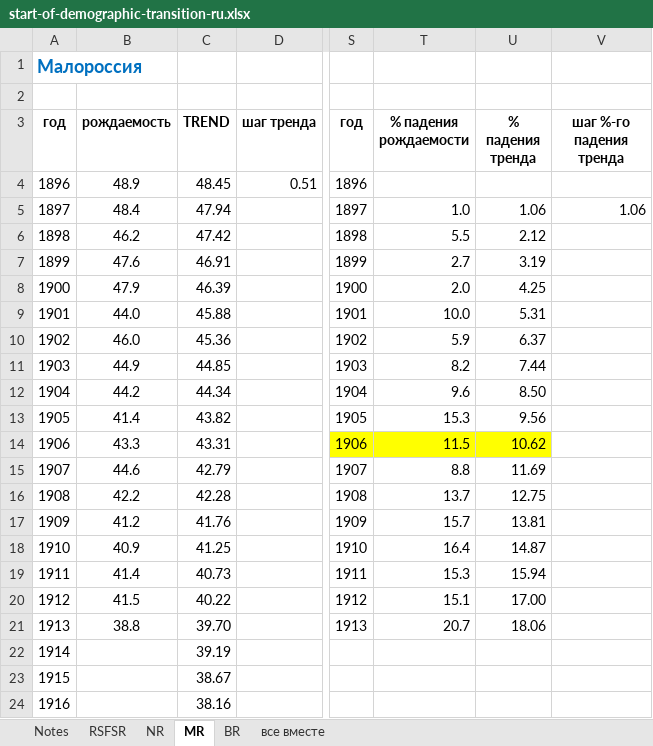
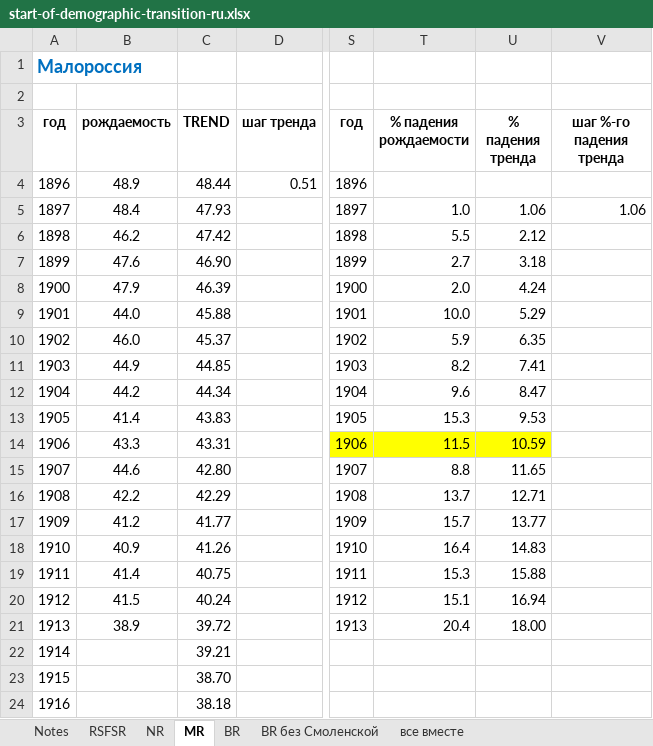
Before and after one commit to oboguev/RTSS, an Excel workbook: workbooks/start-of-demographic-transition-ru.xlsx, sheet MR, drawn as a sheet; only a part is shown, gaps mark what is left out; values as stored, in another font and other column widths than the file's, no borders; charts and pictures not drawn; the diff covers the shown part only; the diff names each change by its address in the sheet, - before the commit and + after, or states it on an @@ line.

```diff
--- a/workbooks/start-of-demographic-transition-ru.xlsx (sheet MR)
+++ b/workbooks/start-of-demographic-transition-ru.xlsx (sheet MR)
+sheet tab: BR без Смоленской
-C4 (TREND): 48.45
+C4 (TREND): 48.44
-C5 (TREND): 47.94
+C5 (TREND): 47.93
-C7 (TREND): 46.91
+C7 (TREND): 46.90
-U7 (% падения тренда): 3.19
+U7 (% падения тренда): 3.18
-U8 (% падения тренда): 4.25
+U8 (% падения тренда): 4.24
-U9 (% падения тренда): 5.31
+U9 (% падения тренда): 5.29
-C10 (TREND): 45.36
+C10 (TREND): 45.37
-U10 (% падения тренда): 6.37
+U10 (% падения тренда): 6.35
-U11 (% падения тренда): 7.44
+U11 (% падения тренда): 7.41
-U12 (% падения тренда): 8.50
+U12 (% падения тренда): 8.47
-C13 (TREND): 43.82
+C13 (TREND): 43.83
-U13 (% падения тренда): 9.56
+U13 (% падения тренда): 9.53
-U14 (% падения тренда): 10.62
+U14 (% падения тренда): 10.59
-C15 (TREND): 42.79
+C15 (TREND): 42.80
-U15 (% падения тренда): 11.69
+U15 (% падения тренда): 11.65
-C16 (TREND): 42.28
+C16 (TREND): 42.29
-U16 (% падения тренда): 12.75
+U16 (% падения тренда): 12.71
-C17 (TREND): 41.76
+C17 (TREND): 41.77
-U17 (% падения тренда): 13.81
+U17 (% падения тренда): 13.77
-C18 (TREND): 41.25
+C18 (TREND): 41.26
-U18 (% падения тренда): 14.87
+U18 (% падения тренда): 14.83
-C19 (TREND): 40.73
+C19 (TREND): 40.75
-U19 (% падения тренда): 15.94
+U19 (% падения тренда): 15.88
-C20 (TREND): 40.22
+C20 (TREND): 40.24
-U20 (% падения тренда): 17.00
+U20 (% падения тренда): 16.94
-B21 (рождаемость): 38.8
+B21 (рождаемость): 38.9
-C21 (TREND): 39.70
+C21 (TREND): 39.72
-T21 (% падения рождаемости): 20.7
+T21 (% падения рождаемости): 20.4
-U21 (% падения тренда): 18.06
+U21 (% падения тренда): 18.00
-C22 (TREND): 39.19
+C22 (TREND): 39.21
-C23 (TREND): 38.67
+C23 (TREND): 38.70
-C24 (TREND): 38.16
+C24 (TREND): 38.18
```
Also changed, not shown: 2 edited cells elsewhere in this sheet, sheet RSFSR, sheet все вместе, sheet NR, sheet BR, formulas that keep their value, charts or pictures, 10 other files.
